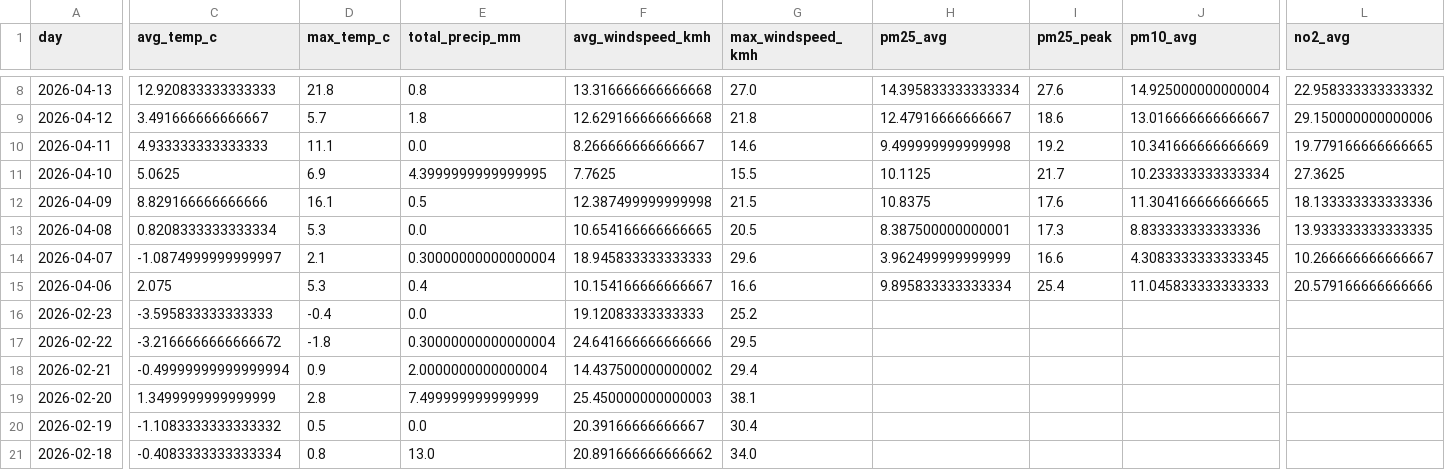
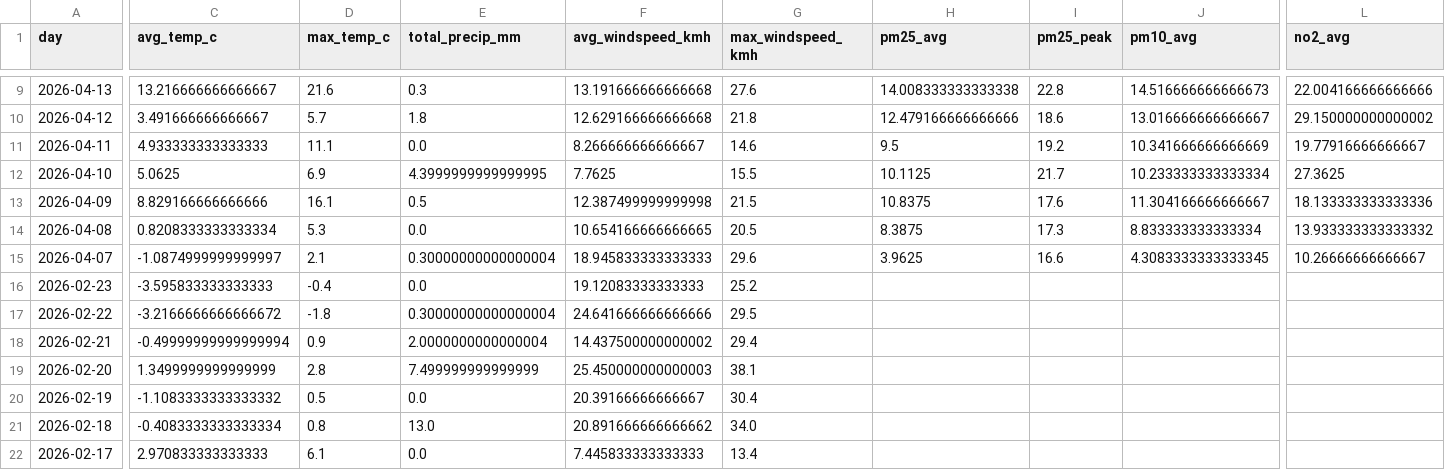
Before and after one commit to Data-Netrunner/City-Conditions-ETL-Pipeline, a CSV file: reports/latest_kpis.csv, drawn as a sheet; only a part is shown, gaps mark what is left out; the shorter side is filled out with more unchanged rows; removed rows and columns are numbered as before the commit, all else as after; rows hold the shown columns only; the diff covers the shown part only; the diff names each change by its address in the sheet, - before the commit and + after, or states it on an @@ line.

```diff
--- a/reports/latest_kpis.csv
+++ b/reports/latest_kpis.csv
-C9 (avg_temp_c): 12.920833333333333
+C9 (avg_temp_c): 13.216666666666667
-D9 (max_temp_c): 21.8
+D9 (max_temp_c): 21.6
-E9 (total_precip_mm): 0.8
+E9 (total_precip_mm): 0.3
-F9 (avg_windspeed_kmh): 13.316666666666668
+F9 (avg_windspeed_kmh): 13.191666666666668
-G9 (max_windspeed_kmh): 27.0
+G9 (max_windspeed_kmh): 27.6
-H9 (pm25_avg): 14.395833333333334
+H9 (pm25_avg): 14.008333333333338
-I9 (pm25_peak): 27.6
+I9 (pm25_peak): 22.8
-J9 (pm10_avg): 14.925000000000004
+J9 (pm10_avg): 14.516666666666673
-L9 (no2_avg): 22.958333333333332
+L9 (no2_avg): 22.004166666666666
-H10 (pm25_avg): 12.47916666666667
+H10 (pm25_avg): 12.479166666666666
-L10 (no2_avg): 29.150000000000006
+L10 (no2_avg): 29.150000000000002
-H11 (pm25_avg): 9.499999999999998
+H11 (pm25_avg): 9.5
-L11 (no2_avg): 19.779166666666665
+L11 (no2_avg): 19.77916666666667
-J13 (pm10_avg): 11.304166666666665
+J13 (pm10_avg): 11.304166666666667
-H14 (pm25_avg): 8.387500000000001
+H14 (pm25_avg): 8.3875
-J14 (pm10_avg): 8.833333333333336
+J14 (pm10_avg): 8.833333333333334
-L14 (no2_avg): 13.933333333333335
+L14 (no2_avg): 13.933333333333332
-H15 (pm25_avg): 3.962499999999999
+H15 (pm25_avg): 3.9625
-L15 (no2_avg): 10.266666666666667
+L15 (no2_avg): 10.26666666666667
-row 15: 2026-04-06 | 2.075 | 5.3 | 0.4 | 10.154166666666667 | 16.6 | 9.895833333333334 | 25.4 | 11.045833333333333 | 20.579166666666666
```
Also changed, not shown: 1 added row and 74 edited cells elsewhere in this file, reports/run_log.csv, 4 other files.
